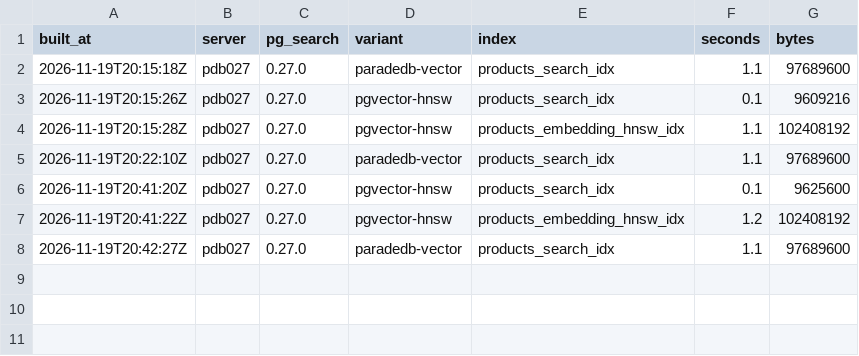
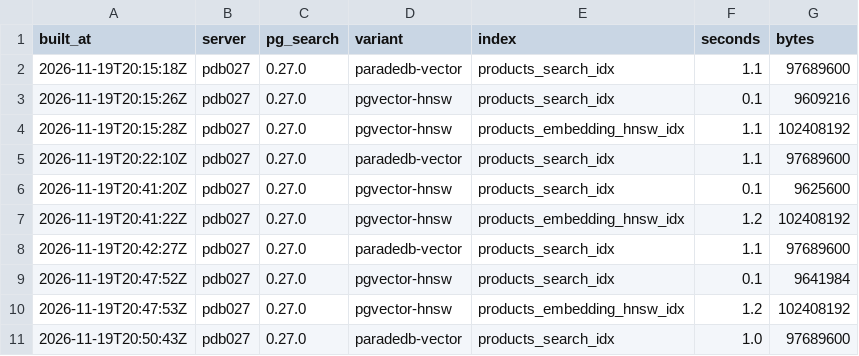
Before and after one commit to gokulkrisnaa-n/hybrid-rag-for-ecommerce, a TSV file: evals/results/vector_bench_builds.tsv, drawn as a sheet.

Commit message:
reuslts: generated from full benchmark run

```diff
--- a/evals/results/vector_bench_builds.tsv
+++ b/evals/results/vector_bench_builds.tsv
@@ -8 +8,4 @@ built_at	server	pg_search	variant	index	seconds	bytes
 2026-11-19T20:42:27Z	pdb027	0.27.0	paradedb-vector	products_search_idx	1.1	97689600
+2026-11-19T20:47:52Z	pdb027	0.27.0	pgvector-hnsw	products_search_idx	0.1	9641984
+2026-11-19T20:47:53Z	pdb027	0.27.0	pgvector-hnsw	products_embedding_hnsw_idx	1.2	102408192
+2026-11-19T20:50:43Z	pdb027	0.27.0	paradedb-vector	products_search_idx	1.0	97689600
```
Also changed, not shown: 1 other file.
